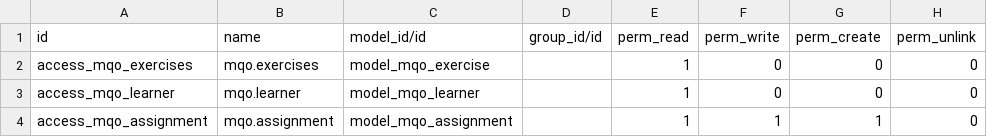
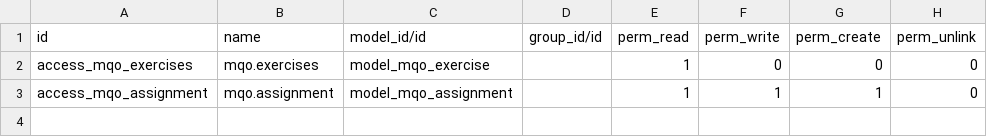
Before and after one commit to drummingbird/ppe, a CSV file: mqo_exercises/security/ir.model.access.csv, drawn as a sheet; the diff names each change by its address in the sheet, - before the commit and + after, or states it on an @@ line.

Commit message:
Bugfixing security.

```diff
--- a/mqo_exercises/security/ir.model.access.csv
+++ b/mqo_exercises/security/ir.model.access.csv
-row 3: access_mqo_learner | mqo.learner | model_mqo_learner |  | 1 | 0 | 0 | 0
```
Also changed, not shown: 4 other files.
